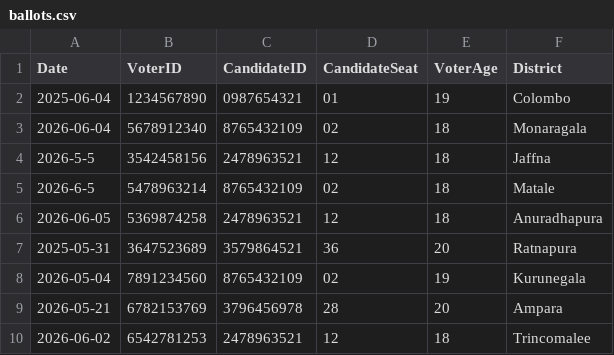
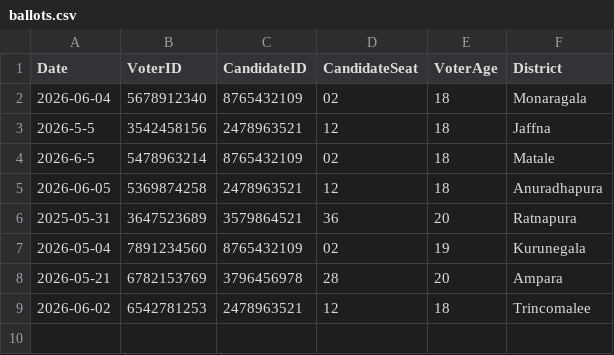
Before and after one commit to methasha20250805/VoterManagementSystem, a CSV file: ballots.csv, drawn as a sheet; the diff names each change by its address in the sheet, - before the commit and + after, or states it on an @@ line.

Commit message:
testing the system

```diff
--- a/ballots.csv
+++ b/ballots.csv
-row 2: 2025-06-04 | 1234567890 | 0987654321 | 01 | 19 | Colombo
```
